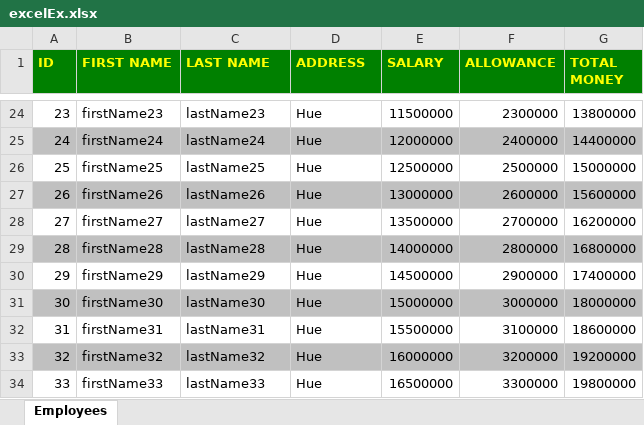
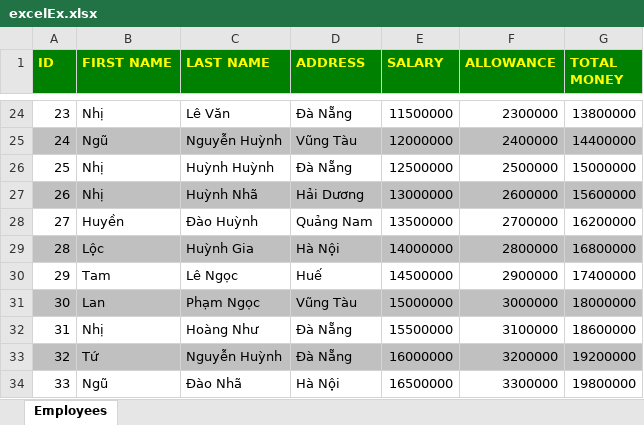
Before and after one commit to nhho1412/demoApachePOI, an Excel workbook: demoApachePOI/excelEx.xlsx, sheet Employees, drawn as a sheet; only a part is shown, gaps mark what is left out; values as stored, in another font and other column widths than the file's, no borders; the diff covers the shown part only; the diff names each change by its address in the sheet, - before the commit and + after, or states it on an @@ line.

```diff
--- a/demoApachePOI/excelEx.xlsx (sheet Employees)
+++ b/demoApachePOI/excelEx.xlsx (sheet Employees)
-B24 (FIRST NAME): firstName23
+B24 (FIRST NAME): Nhị
-C24 (LAST NAME): lastName23
+C24 (LAST NAME): Lê Văn
-D24 (ADDRESS): Hue
+D24 (ADDRESS): Đà Nẵng
-B25 (FIRST NAME): firstName24
+B25 (FIRST NAME): Ngũ
-C25 (LAST NAME): lastName24
+C25 (LAST NAME): Nguyễn Huỳnh
-D25 (ADDRESS): Hue
+D25 (ADDRESS): Vũng Tàu
-B26 (FIRST NAME): firstName25
+B26 (FIRST NAME): Nhị
-C26 (LAST NAME): lastName25
+C26 (LAST NAME): Huỳnh Huỳnh
-D26 (ADDRESS): Hue
+D26 (ADDRESS): Đà Nẵng
-B27 (FIRST NAME): firstName26
+B27 (FIRST NAME): Nhị
-C27 (LAST NAME): lastName26
+C27 (LAST NAME): Huỳnh Nhã
-D27 (ADDRESS): Hue
+D27 (ADDRESS): Hải Dương
-B28 (FIRST NAME): firstName27
+B28 (FIRST NAME): Huyền
-C28 (LAST NAME): lastName27
+C28 (LAST NAME): Đào Huỳnh
-D28 (ADDRESS): Hue
+D28 (ADDRESS): Quảng Nam
-B29 (FIRST NAME): firstName28
+B29 (FIRST NAME): Lộc
-C29 (LAST NAME): lastName28
+C29 (LAST NAME): Huỳnh Gia
-D29 (ADDRESS): Hue
+D29 (ADDRESS): Hà Nội
-B30 (FIRST NAME): firstName29
+B30 (FIRST NAME): Tam
-C30 (LAST NAME): lastName29
+C30 (LAST NAME): Lê Ngọc
-D30 (ADDRESS): Hue
+D30 (ADDRESS): Huế
-B31 (FIRST NAME): firstName30
+B31 (FIRST NAME): Lan
-C31 (LAST NAME): lastName30
+C31 (LAST NAME): Phạm Ngọc
-D31 (ADDRESS): Hue
+D31 (ADDRESS): Vũng Tàu
-B32 (FIRST NAME): firstName31
+B32 (FIRST NAME): Nhị
-C32 (LAST NAME): lastName31
+C32 (LAST NAME): Hoàng Như
-D32:D33 (ADDRESS): Hue
+D32:D33 (ADDRESS): Đà Nẵng
-B33 (FIRST NAME): firstName32
+B33 (FIRST NAME): Tứ
-C33 (LAST NAME): lastName32
+C33 (LAST NAME): Nguyễn Huỳnh
-B34 (FIRST NAME): firstName33
+B34 (FIRST NAME): Ngũ
-C34 (LAST NAME): lastName33
+C34 (LAST NAME): Đào Nhã
-D34 (ADDRESS): Hue
+D34 (ADDRESS): Hà Nội
```
Also changed, not shown: 117 edited cells elsewhere in this sheet, 2 other files.
